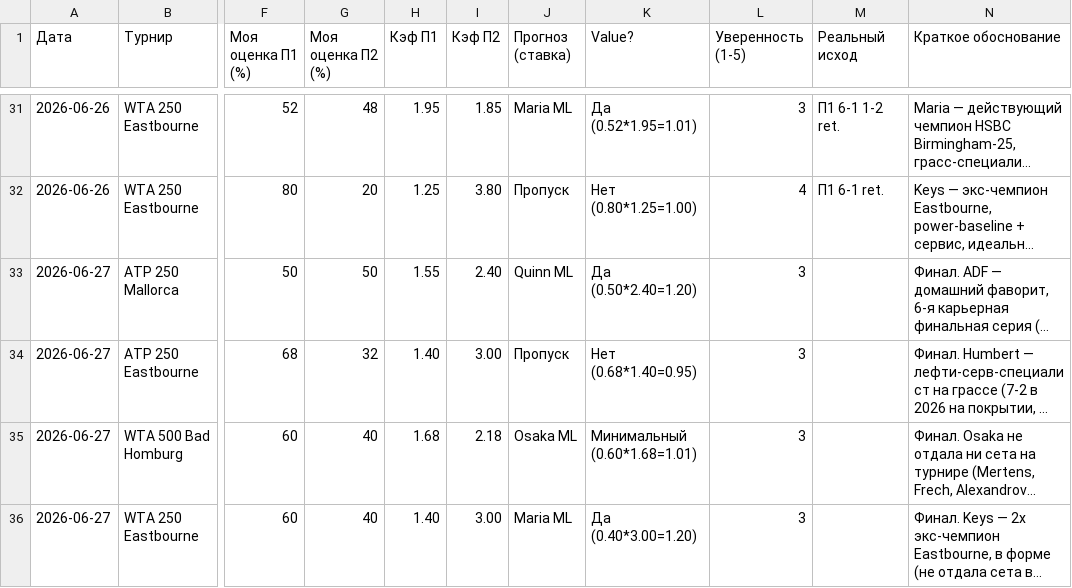
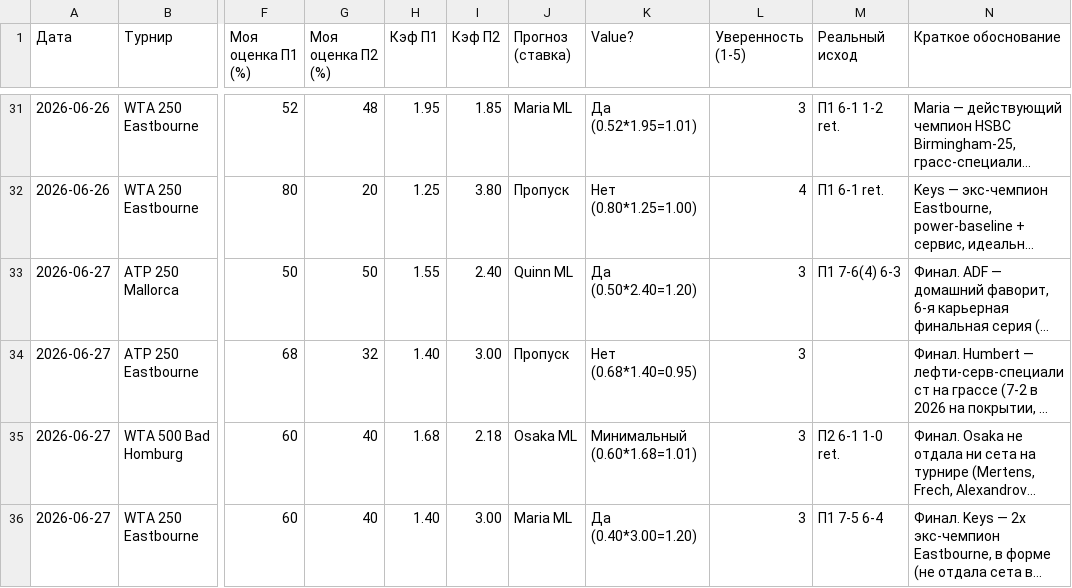
Before and after one commit to YlianPaulouskiy/Tennis-Statistics, a CSV file: data/tennis.csv, drawn as a sheet; only a part is shown, gaps mark what is left out; long unchanged cells end in …; the diff names each change by its address in the sheet, - before the commit and + after, or states it on an @@ line.

Commit message:
Tennis analysis 2026-06-28

```diff
--- a/data/tennis.csv
+++ b/data/tennis.csv
-M33 (Реальный исход): (empty)
+M33 (Реальный исход): П1 7-6(4) 6-3
-M35 (Реальный исход): (empty)
+M35 (Реальный исход): П2 6-1 1-0 ret.
-M36 (Реальный исход): (empty)
+M36 (Реальный исход): П1 7-5 6-4
```
